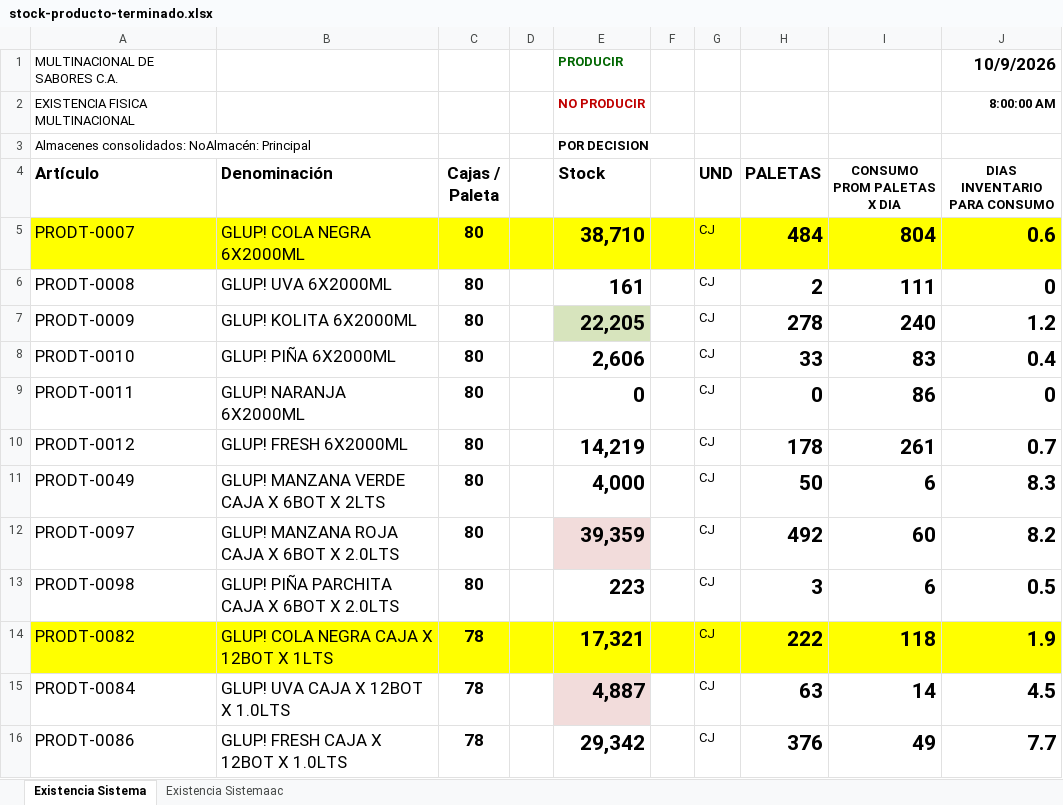
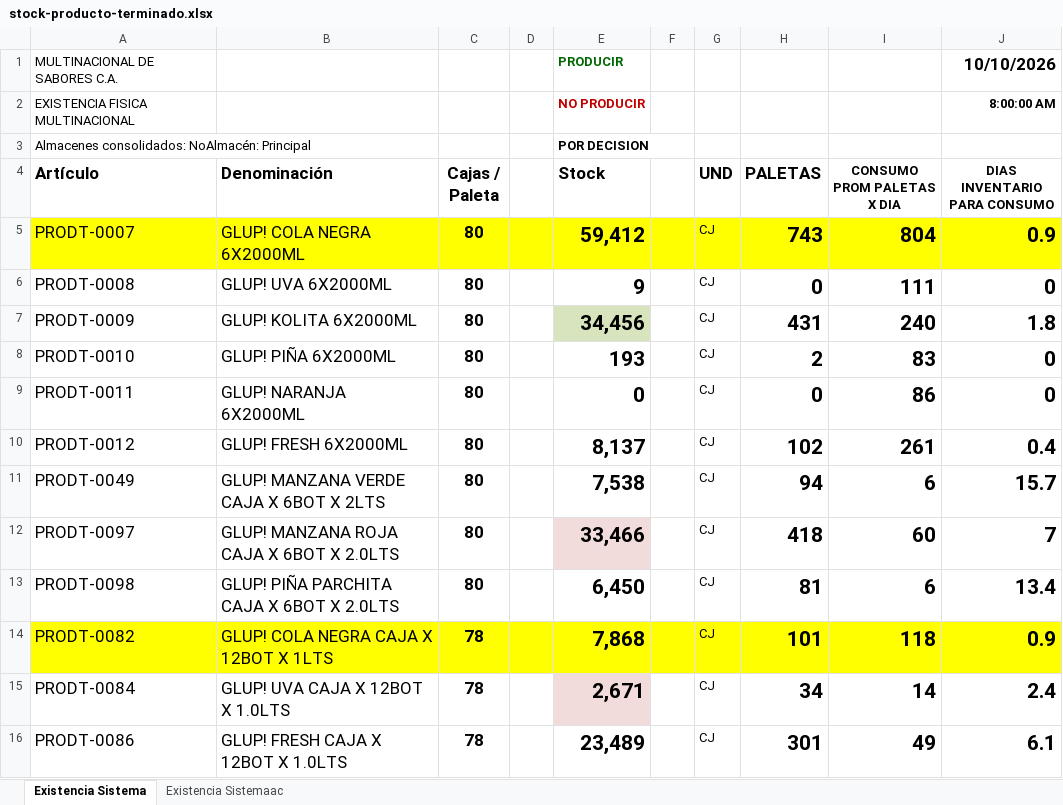
Before and after one commit to datapromns-collab/Data-Pro-V1.7, an Excel workbook: uploads/logistica/stock-producto-terminado.xlsx, sheet Existencia Sistema, drawn as a sheet; only a part is shown; values as stored, in another font and other column widths than the file's, no borders; conditional formats not drawn; the diff covers the shown part only; the diff names each change by its address in the sheet, - before the commit and + after, or states it on an @@ line.

```diff
--- a/uploads/logistica/stock-producto-terminado.xlsx (sheet Existencia Sistema)
+++ b/uploads/logistica/stock-producto-terminado.xlsx (sheet Existencia Sistema)
-J1 (DIAS INVENTARIO PARA CONSUMO): 10/9/2026
+J1 (DIAS INVENTARIO PARA CONSUMO): 10/10/2026
-E5 (Stock): 38,710
+E5 (Stock): 59,412
-H5 (PALETAS): 484
+H5 (PALETAS): 743
-J5 (DIAS INVENTARIO PARA CONSUMO): 0.6
+J5 (DIAS INVENTARIO PARA CONSUMO): 0.9
-E6 (Stock): 161
+E6 (Stock): 9
-H6 (PALETAS): 2
+H6 (PALETAS): 0
-E7 (Stock): 22,205
+E7 (Stock): 34,456
-H7 (PALETAS): 278
+H7 (PALETAS): 431
-J7 (DIAS INVENTARIO PARA CONSUMO): 1.2
+J7 (DIAS INVENTARIO PARA CONSUMO): 1.8
-E8 (Stock): 2,606
+E8 (Stock): 193
-H8 (PALETAS): 33
+H8 (PALETAS): 2
-J8 (DIAS INVENTARIO PARA CONSUMO): 0.4
+J8 (DIAS INVENTARIO PARA CONSUMO): 0
-E10 (Stock): 14,219
+E10 (Stock): 8,137
-H10 (PALETAS): 178
+H10 (PALETAS): 102
-J10 (DIAS INVENTARIO PARA CONSUMO): 0.7
+J10 (DIAS INVENTARIO PARA CONSUMO): 0.4
-E11 (Stock): 4,000
+E11 (Stock): 7,538
-H11 (PALETAS): 50
+H11 (PALETAS): 94
-J11 (DIAS INVENTARIO PARA CONSUMO): 8.3
+J11 (DIAS INVENTARIO PARA CONSUMO): 15.7
-E12 (Stock): 39,359
+E12 (Stock): 33,466
-H12 (PALETAS): 492
+H12 (PALETAS): 418
-J12 (DIAS INVENTARIO PARA CONSUMO): 8.2
+J12 (DIAS INVENTARIO PARA CONSUMO): 7
-E13 (Stock): 223
+E13 (Stock): 6,450
-H13 (PALETAS): 3
+H13 (PALETAS): 81
-J13 (DIAS INVENTARIO PARA CONSUMO): 0.5
+J13 (DIAS INVENTARIO PARA CONSUMO): 13.4
-E14 (Stock): 17,321
+E14 (Stock): 7,868
-H14 (PALETAS): 222
+H14 (PALETAS): 101
-J14 (DIAS INVENTARIO PARA CONSUMO): 1.9
+J14 (DIAS INVENTARIO PARA CONSUMO): 0.9
-E15 (Stock): 4,887
+E15 (Stock): 2,671
-H15 (PALETAS): 63
+H15 (PALETAS): 34
-J15 (DIAS INVENTARIO PARA CONSUMO): 4.5
+J15 (DIAS INVENTARIO PARA CONSUMO): 2.4
-E16 (Stock): 29,342
+E16 (Stock): 23,489
-H16 (PALETAS): 376
+H16 (PALETAS): 301
-J16 (DIAS INVENTARIO PARA CONSUMO): 7.7
+J16 (DIAS INVENTARIO PARA CONSUMO): 6.1
```
Also changed, not shown: 1 added row, 1 removed row and 58 edited cells elsewhere in this sheet, sheet Existencia Sistemaac, hidden cells, 1 other file.
